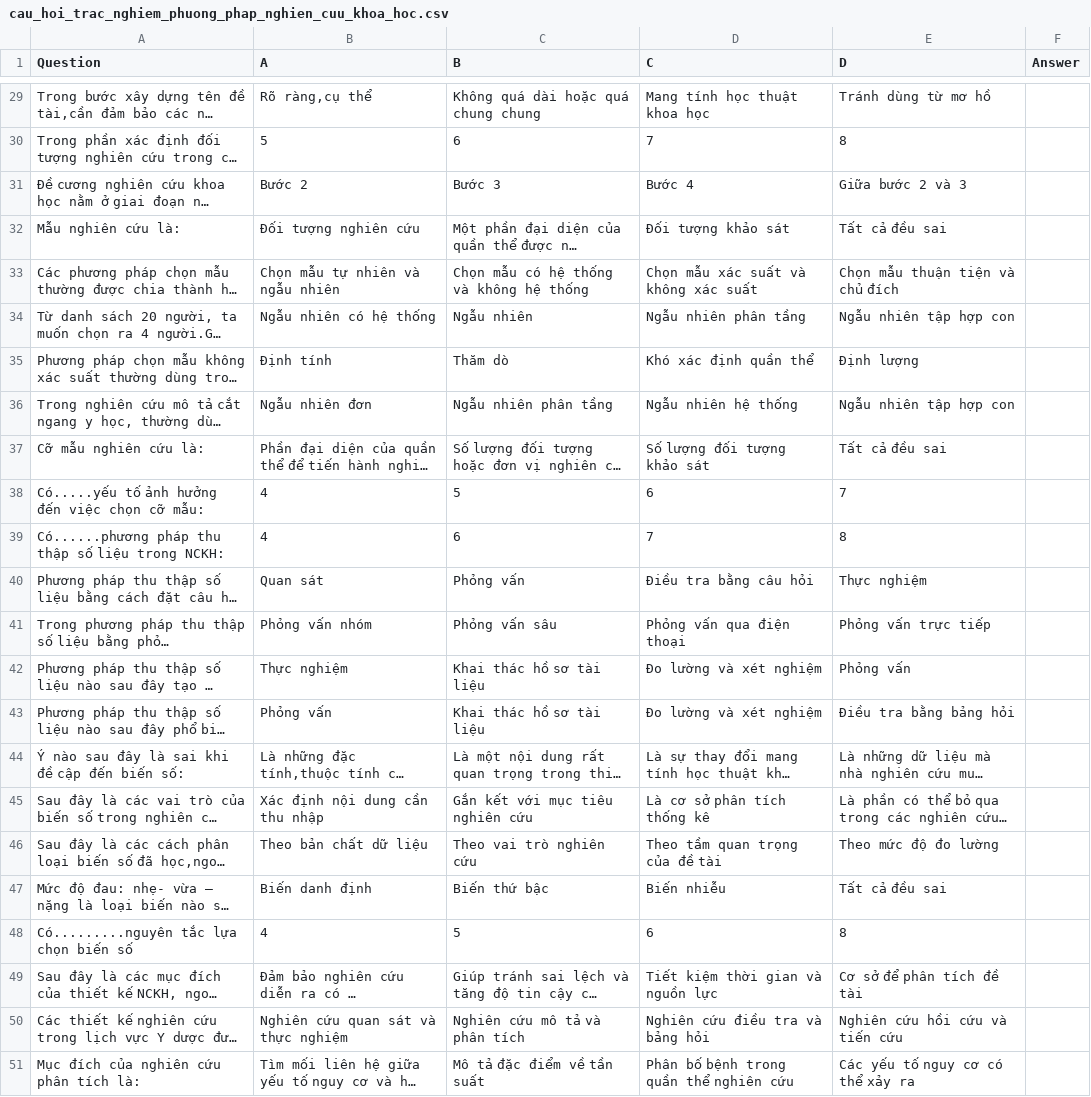
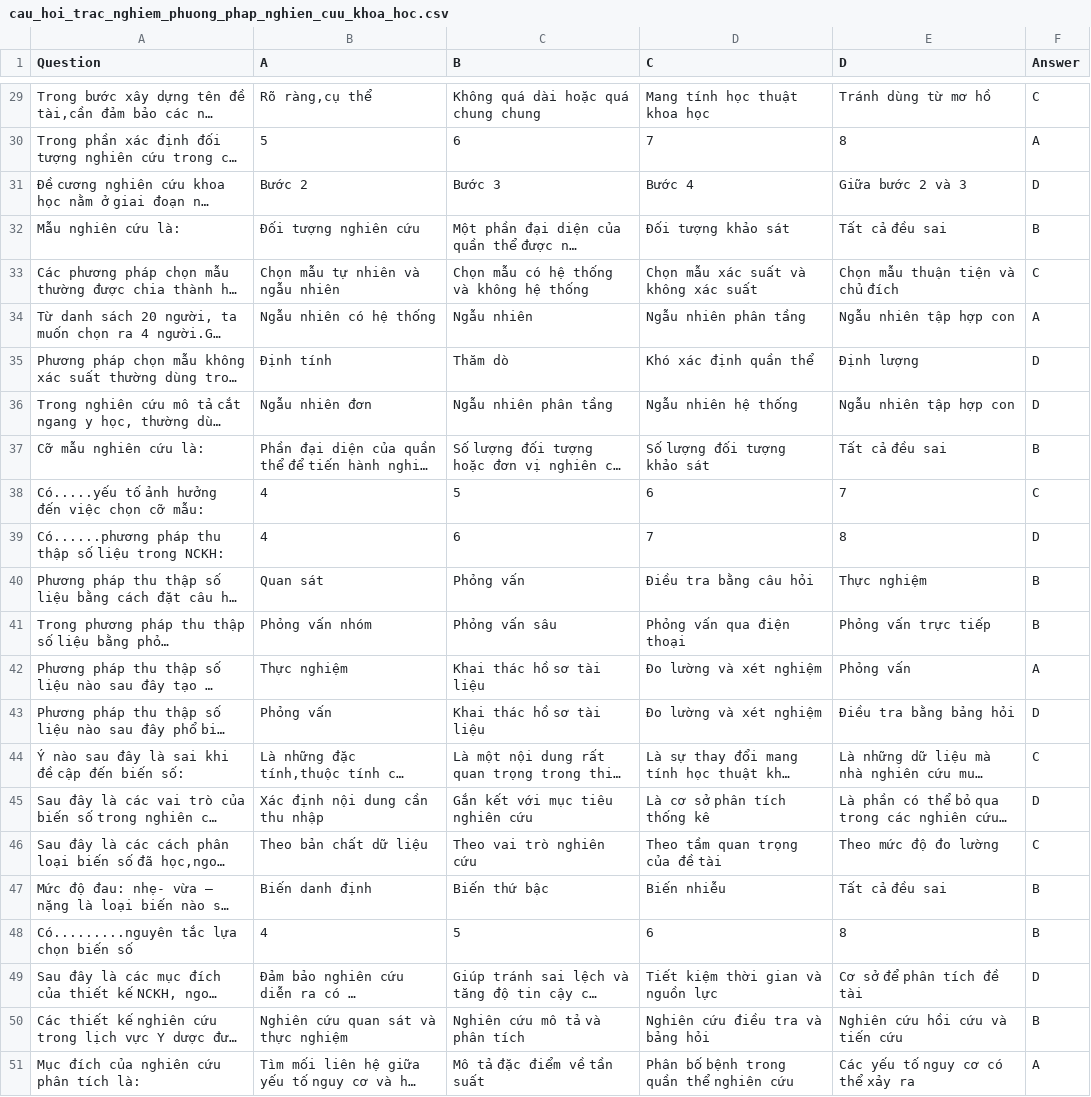
Before and after one commit to monleobatuoc/hochoahoc, a CSV file: cau_hoi_trac_nghiem_phuong_phap_nghien_cuu_khoa_hoc.csv, drawn as a sheet; only a part is shown, gaps mark what is left out; long unchanged cells end in …; the diff covers the shown part only; the diff names each change by its address in the sheet, - before the commit and + after, or states it on an @@ line.

```diff
--- a/cau_hoi_trac_nghiem_phuong_phap_nghien_cuu_khoa_hoc.csv
+++ b/cau_hoi_trac_nghiem_phuong_phap_nghien_cuu_khoa_hoc.csv
-F29 (Answer): (empty)
+F29 (Answer): C
-F30 (Answer): (empty)
+F30 (Answer): A
-F31 (Answer): (empty)
+F31 (Answer): D
-F32 (Answer): (empty)
+F32 (Answer): B
-F33 (Answer): (empty)
+F33 (Answer): C
-F34 (Answer): (empty)
+F34 (Answer): A
-F35:F36 (Answer): (empty)
+F35:F36 (Answer): D
-F37 (Answer): (empty)
+F37 (Answer): B
-F38 (Answer): (empty)
+F38 (Answer): C
-F39 (Answer): (empty)
+F39 (Answer): D
-F40:F41 (Answer): (empty)
+F40:F41 (Answer): B
-F42 (Answer): (empty)
+F42 (Answer): A
-F43 (Answer): (empty)
+F43 (Answer): D
-F44 (Answer): (empty)
+F44 (Answer): C
-F45 (Answer): (empty)
+F45 (Answer): D
-F46 (Answer): (empty)
+F46 (Answer): C
-F47:F48 (Answer): (empty)
+F47:F48 (Answer): B
-F49 (Answer): (empty)
+F49 (Answer): D
-F50 (Answer): (empty)
+F50 (Answer): B
-F51 (Answer): (empty)
+F51 (Answer): A
```
Also changed, not shown: 27 edited cells elsewhere in this file.
